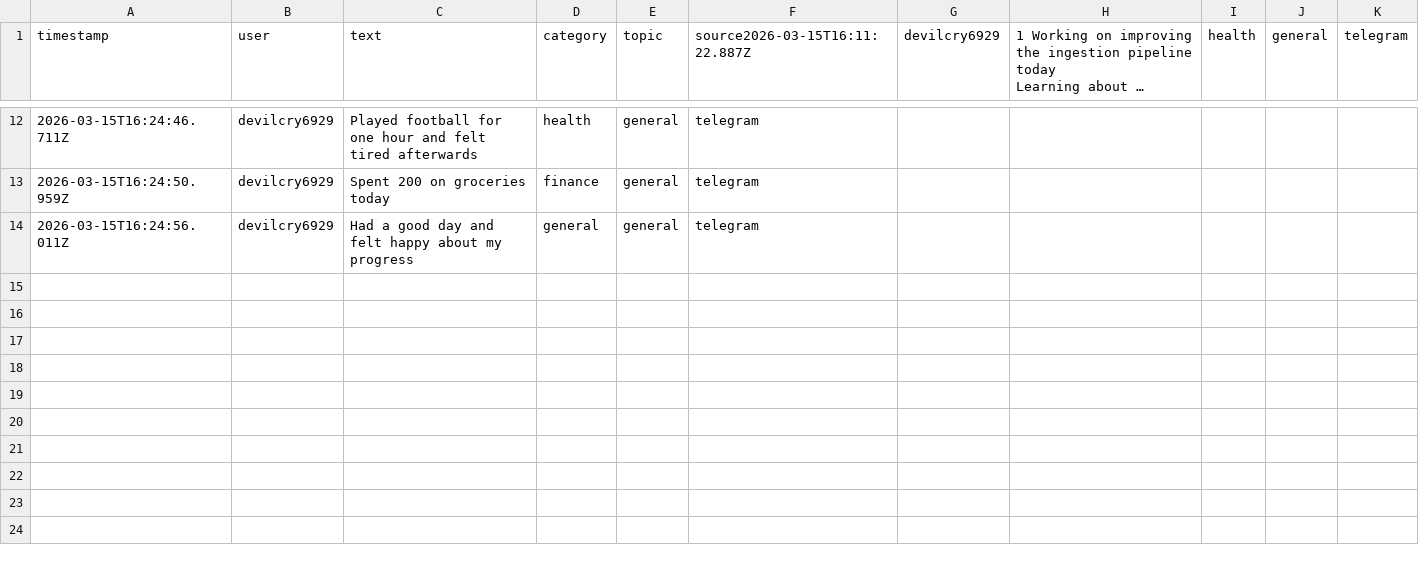
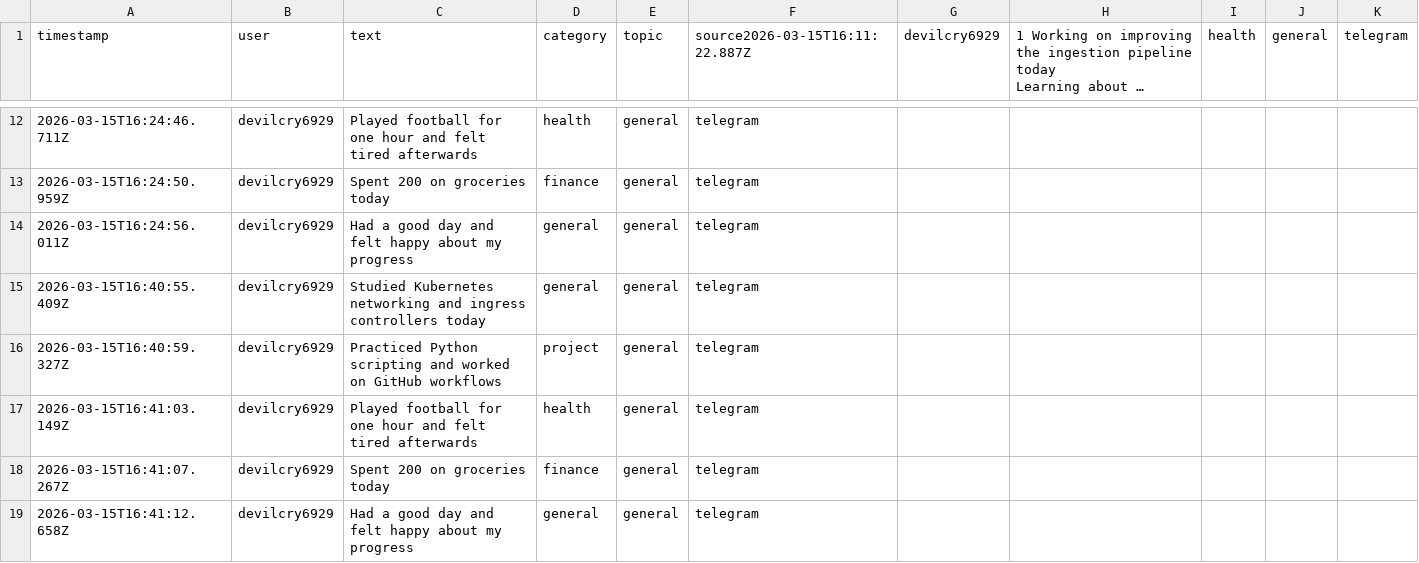
Before and after one commit to talpadeavi03/learning-bot, a CSV file: data/raw/events.csv, drawn as a sheet; only a part is shown, gaps mark what is left out; long unchanged cells end in …; the diff names each change by its address in the sheet, - before the commit and + after, or states it on an @@ line.

```diff
--- a/data/raw/events.csv
+++ b/data/raw/events.csv
+row 15: 2026-03-15T16:40:55.409Z | devilcry6929 | Studied Kubernetes networking and ingress controllers today | general | general | telegram
+row 16: 2026-03-15T16:40:59.327Z | devilcry6929 | Practiced Python scripting and worked on GitHub workflows | project | general | telegram
+row 17: 2026-03-15T16:41:03.149Z | devilcry6929 | Played football for one hour and felt tired afterwards | health | general | telegram
+row 18: 2026-03-15T16:41:07.267Z | devilcry6929 | Spent 200 on groceries today | finance | general | telegram
+row 19: 2026-03-15T16:41:12.658Z | devilcry6929 | Had a good day and felt happy about my progress | general | general | telegram
```
